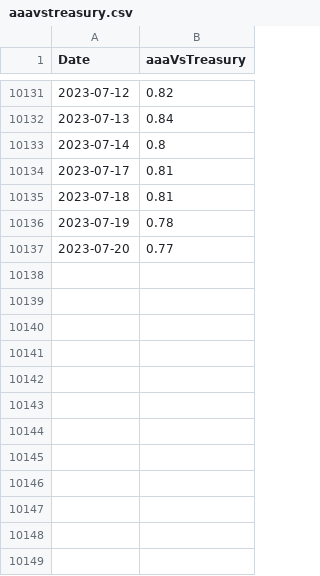
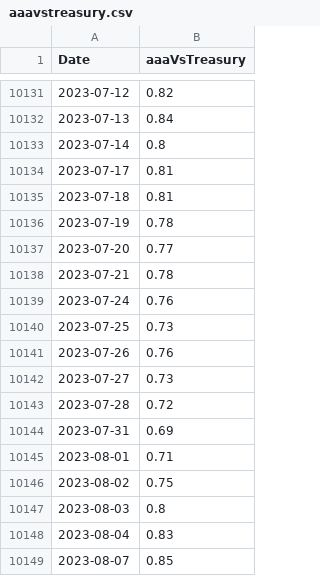
Before and after one commit to jpl12345/SPY_prediction_analysis, a CSV file: data/aaavstreasury.csv, drawn as a sheet; only a part is shown, gaps mark what is left out.

```diff
--- a/data/aaavstreasury.csv
+++ b/data/aaavstreasury.csv
@@ -10137 +10137,13 @@ Date,aaaVsTreasury
 2023-07-20,0.77
+2023-07-21,0.78
+2023-07-24,0.76
+2023-07-25,0.73
+2023-07-26,0.76
+2023-07-27,0.73
+2023-07-28,0.72
+2023-07-31,0.69
+2023-08-01,0.71
+2023-08-02,0.75
+2023-08-03,0.8
+2023-08-04,0.83
+2023-08-07,0.85
```
Also changed, not shown: data/bus_confidence.csv, data/spy.csv, 12 other files.
